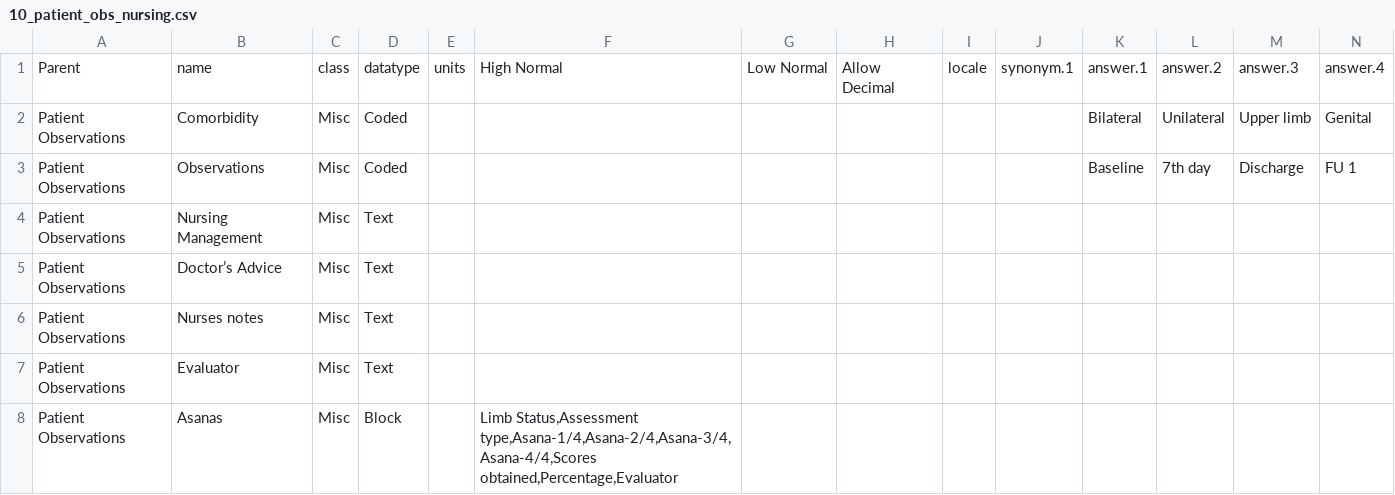
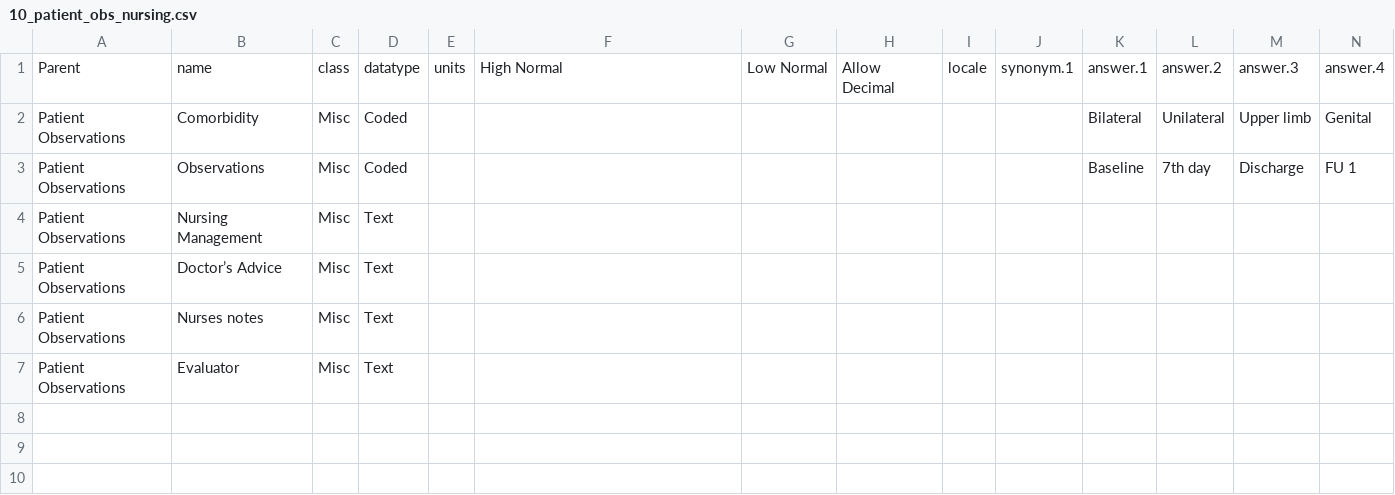
Before and after one commit to ashokraman/health, a CSV file: 10_patient_obs_nursing.csv, drawn as a sheet; only a part is shown; rows hold the shown columns only; the diff names each change by its address in the sheet, - before the commit and + after, or states it on an @@ line.

```diff
--- a/10_patient_obs_nursing.csv
+++ b/10_patient_obs_nursing.csv
-row 8: Patient Observations | Asanas | Misc | Block |  | Limb Status,Assessment type,Asana-1/4,Asana-2/4,Asana-3/4,Asana-4/4,Scores obtained,Percentage,Evaluator
```
Also changed, not shown: 1_admission.csv, 39_vikriti_pareeksha.csv, 7 other files.
